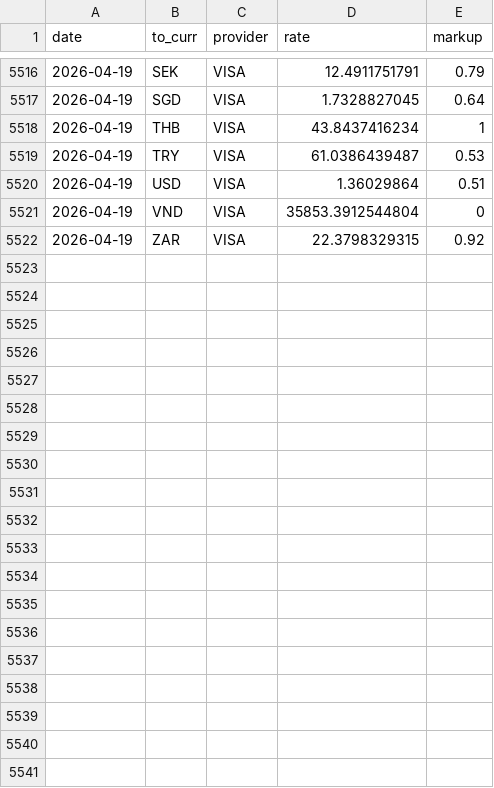
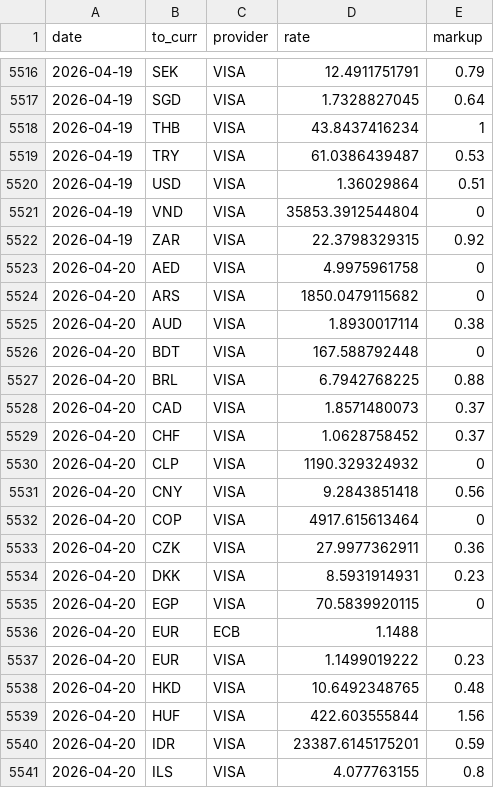
Before and after one commit to avishj/ForexRadar, a CSV file: db/GBP/2026.csv, drawn as a sheet; only a part is shown, gaps mark what is left out; the diff covers the shown part only; the diff names each change by its address in the sheet, - before the commit and + after, or states it on an @@ line.

```diff
--- a/db/GBP/2026.csv
+++ b/db/GBP/2026.csv
+row 5523: 2026-04-20 | AED | VISA | 4.9975961758 | 0
+row 5524: 2026-04-20 | ARS | VISA | 1850.0479115682 | 0
+row 5525: 2026-04-20 | AUD | VISA | 1.8930017114 | 0.38
+row 5526: 2026-04-20 | BDT | VISA | 167.588792448 | 0
+row 5527: 2026-04-20 | BRL | VISA | 6.7942768225 | 0.88
+row 5528: 2026-04-20 | CAD | VISA | 1.8571480073 | 0.37
+row 5529: 2026-04-20 | CHF | VISA | 1.0628758452 | 0.37
+row 5530: 2026-04-20 | CLP | VISA | 1190.329324932 | 0
+row 5531: 2026-04-20 | CNY | VISA | 9.2843851418 | 0.56
+row 5532: 2026-04-20 | COP | VISA | 4917.615613464 | 0
+row 5533: 2026-04-20 | CZK | VISA | 27.9977362911 | 0.36
+row 5534: 2026-04-20 | DKK | VISA | 8.5931914931 | 0.23
+row 5535: 2026-04-20 | EGP | VISA | 70.5839920115 | 0
+row 5536: 2026-04-20 | EUR | ECB | 1.1488
+row 5537: 2026-04-20 | EUR | VISA | 1.1499019222 | 0.23
+row 5538: 2026-04-20 | HKD | VISA | 10.6492348765 | 0.48
+row 5539: 2026-04-20 | HUF | VISA | 422.603555844 | 1.56
+row 5540: 2026-04-20 | IDR | VISA | 23387.6145175201 | 0.59
+row 5541: 2026-04-20 | ILS | VISA | 4.077763155 | 0.8
```
Also changed, not shown: 21 added rows elsewhere in this file, db/CAD/2026.csv, db/CHF/2026.csv, 38 other files.
